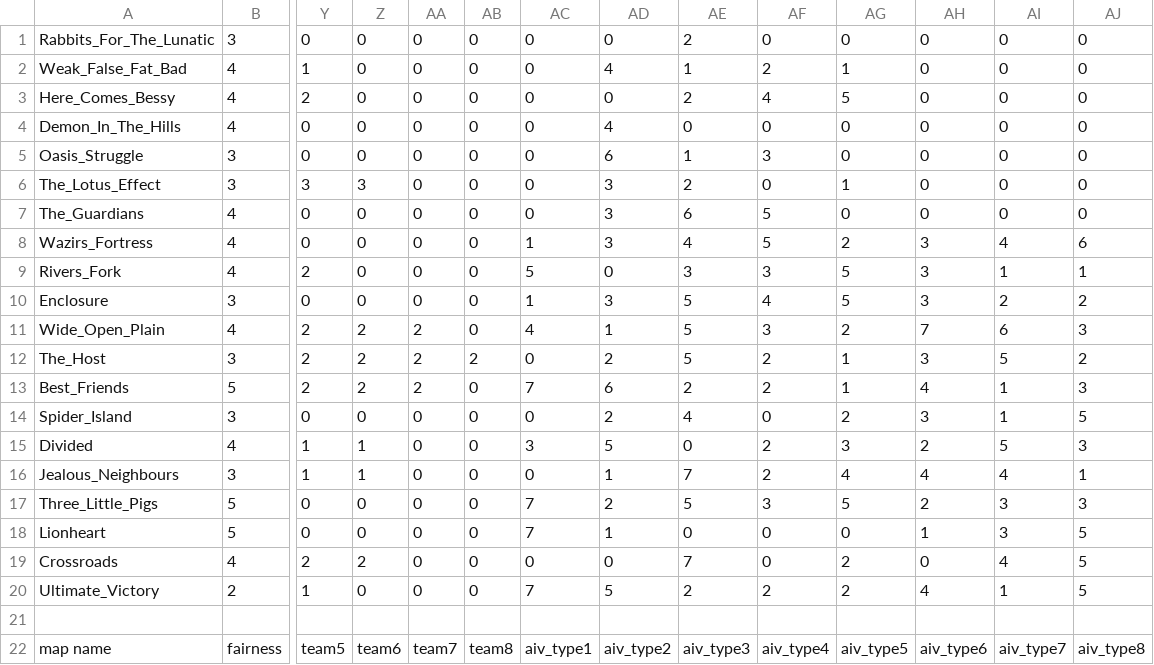
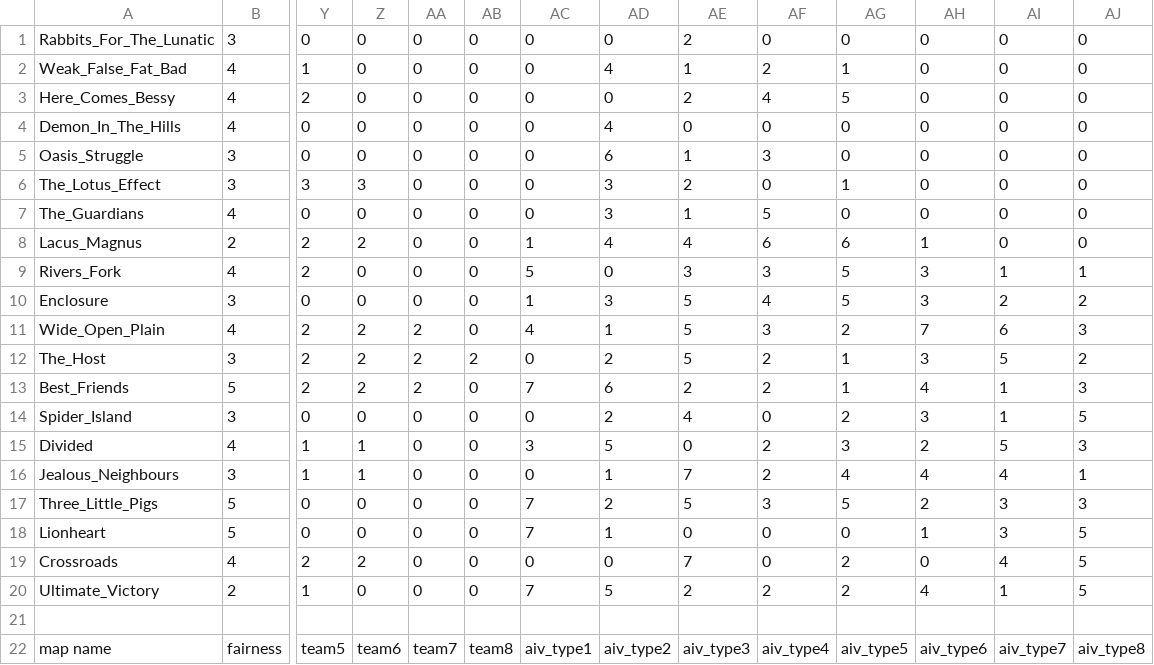
Before and after one commit to CrusaderPilaw/Legenden-des-Ostens, a CSV file: _Extreme Trail Files/extremeTrail.csv, drawn as a sheet; only a part is shown, gaps mark what is left out; removed rows and columns are numbered as before the commit, all else as after; rows hold the shown columns only; the diff names each change by its address in the sheet, - before the commit and + after, or states it on an @@ line.

Commit message:
Add files via upload

```diff
--- a/_Extreme Trail Files/extremeTrail.csv
+++ b/_Extreme Trail Files/extremeTrail.csv
-AE7: 6
+AE7: 1
-row 8: Wazirs_Fortress | 4 | 0 | 0 | 0 | 0 | 1 | 3 | 4 | 5 | 2 | 3 | 4 | 6
+row 8: Lacus_Magnus | 2 | 2 | 2 | 0 | 0 | 1 | 4 | 4 | 6 | 6 | 1 | 0 | 0
```
